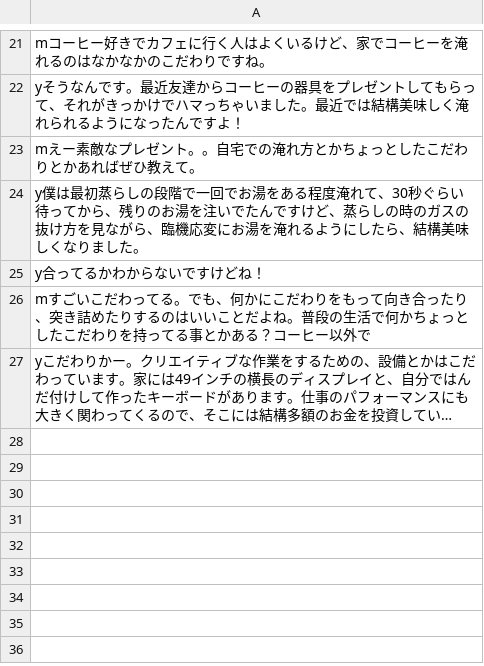
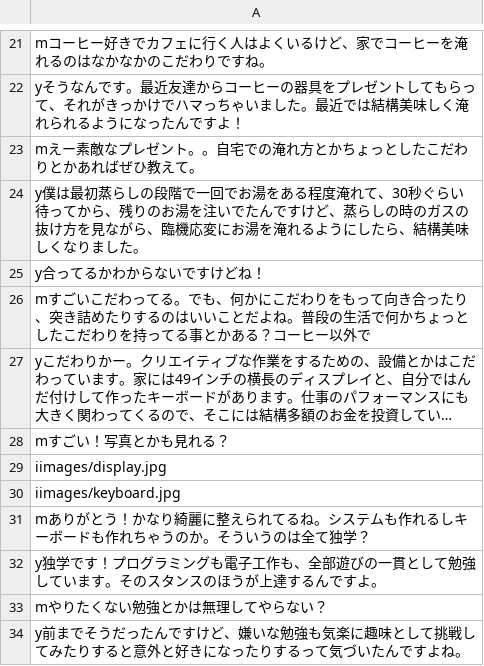
Before and after one commit to TakutoYoshikai/yoshikai.net, a CSV file: interview.csv, drawn as a sheet; only a part is shown, gaps mark what is left out; long unchanged cells end in …; the diff names each change by its address in the sheet, - before the commit and + after, or states it on an @@ line.

```diff
--- a/interview.csv
+++ b/interview.csv
+row 28: mすごい！写真とかも見れる？
+row 29: iimages/display.jpg
+row 30: iimages/keyboard.jpg
+row 31: mありがとう！かなり綺麗に整えられてるね。システムも作れるしキーボードも作れちゃうのか。そういうのは全て独学？
+row 32: y独学です！プログラミングも電子工作も、全部遊びの一貫として勉強しています。そのスタンスのほうが上達するんですよ。
+row 33: mやりたくない勉強とかは無理してやらない？
+row 34: y前までそうだったんですけど、嫌いな勉強も気楽に趣味として挑戦してみたりすると意外と好きになったりするって気づいたんですよね。
```
Also changed, not shown: 4 other files.
